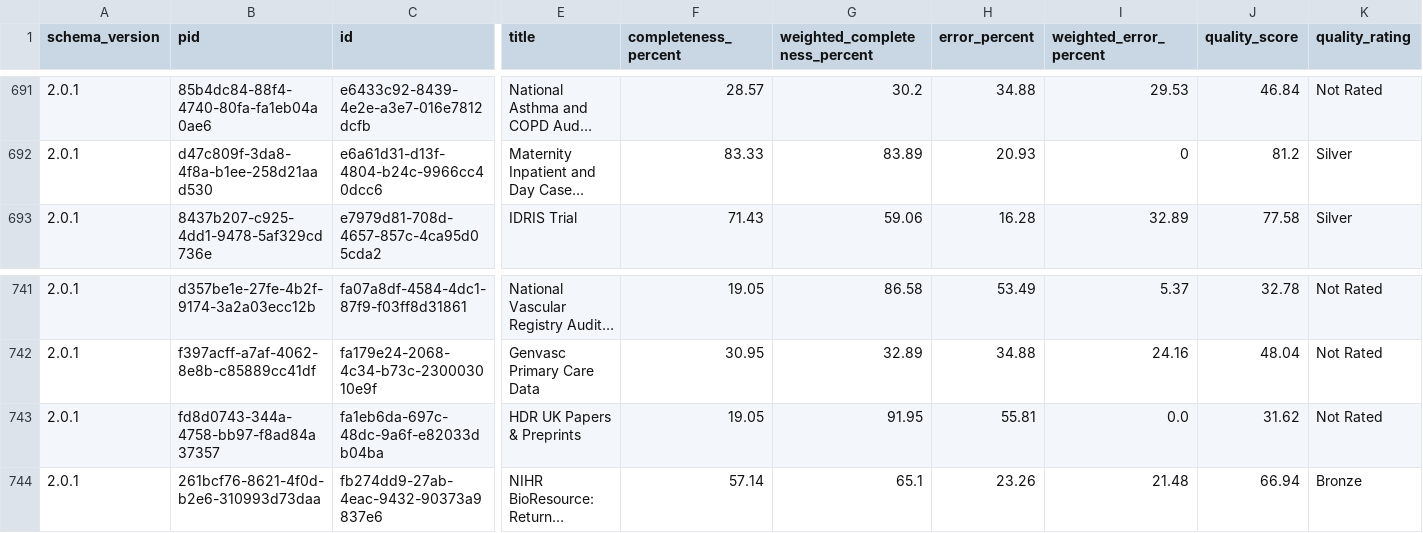
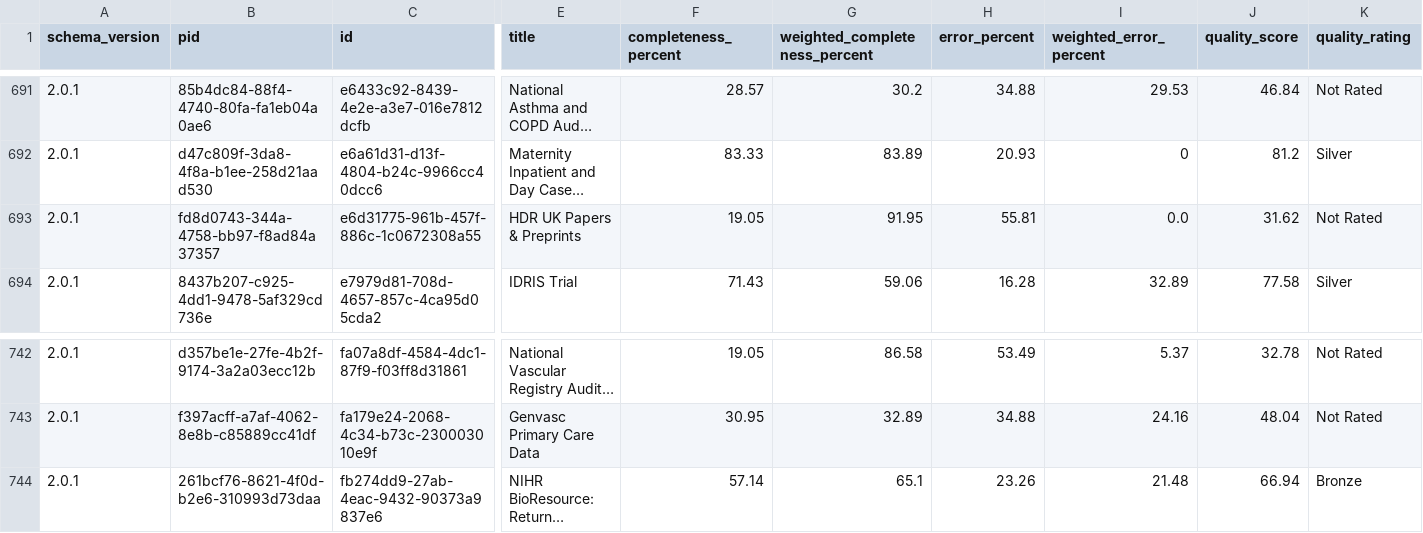
Before and after one commit to HDRUK/datasets, a CSV file: reports/metadata_quality.csv, drawn as a sheet; only a part is shown, gaps mark what is left out; long unchanged cells end in …; removed rows and columns are numbered as before the commit, all else as after; rows hold the shown columns only; the diff names each change by its address in the sheet, - before the commit and + after, or states it on an @@ line.

```diff
--- a/reports/metadata_quality.csv
+++ b/reports/metadata_quality.csv
+row 693: 2.0.1 | fd8d0743-344a-4758-bb97-f8ad84a37357 | e6d31775-961b-457f-886c-1c0672308a55 | HDR UK Papers & Preprints | 19.05 | 91.95 | 55.81 | 0.0 | 31.62 | Not Rated
-row 743: 2.0.1 | fd8d0743-344a-4758-bb97-f8ad84a37357 | fa1eb6da-697c-48dc-9a6f-e82033db04ba | HDR UK Papers & Preprints | 19.05 | 91.95 | 55.81 | 0.0 | 31.62 | Not Rated
```
Also changed, not shown: reports/data_utility.csv, reports/latest/metadata_quality.v2.csv, 19 other files.
